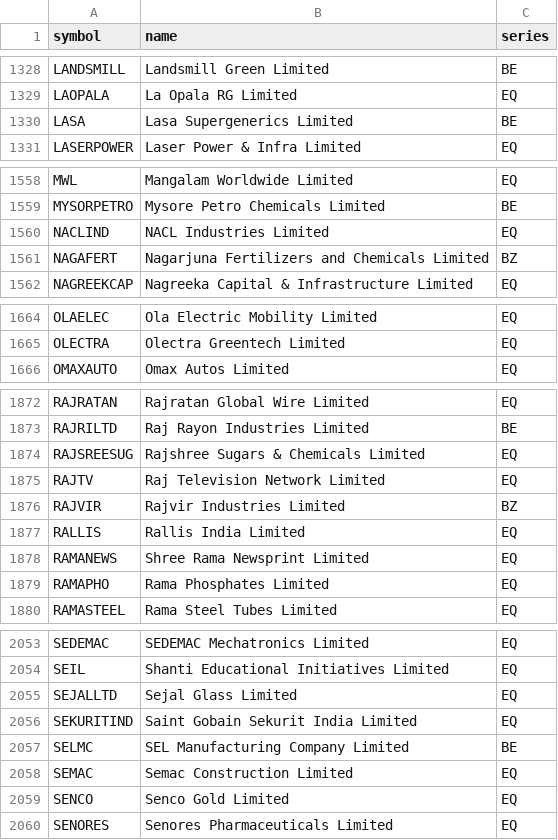
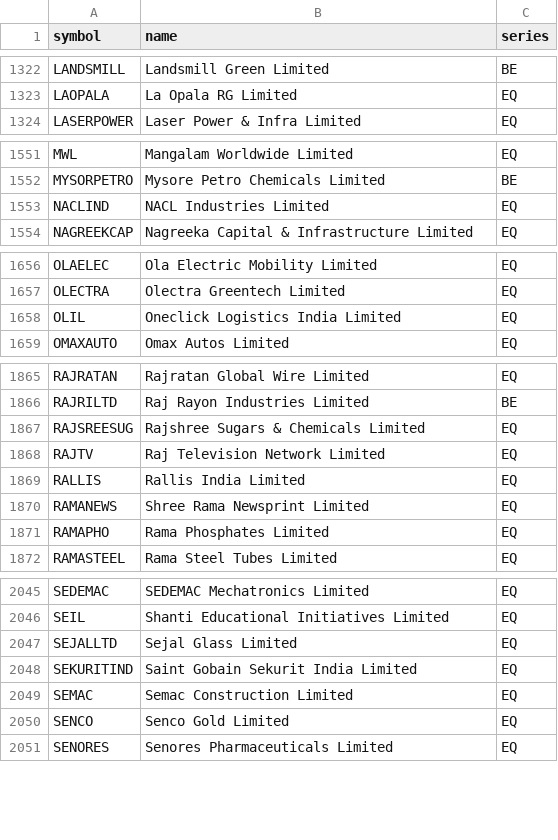
Before and after one commit to zulqhar9/9th-street-market, a CSV file: data/nse_equities.csv, drawn as a sheet; only a part is shown, gaps mark what is left out; removed rows and columns are numbered as before the commit, all else as after; the diff covers the shown part only; the diff names each change by its address in the sheet, - before the commit and + after, or states it on an @@ line.

```diff
--- a/data/nse_equities.csv
+++ b/data/nse_equities.csv
-row 1330: LASA | Lasa Supergenerics Limited | BE
-row 1561: NAGAFERT | Nagarjuna Fertilizers and Chemicals Limited | BZ
+row 1658: OLIL | Oneclick Logistics India Limited | EQ
-row 1876: RAJVIR | Rajvir Industries Limited | BZ
-row 2057: SELMC | SEL Manufacturing Company Limited | BE
```
Also changed, not shown: 8 removed rows and 2 edited cells elsewhere in this file, 13 other files.
